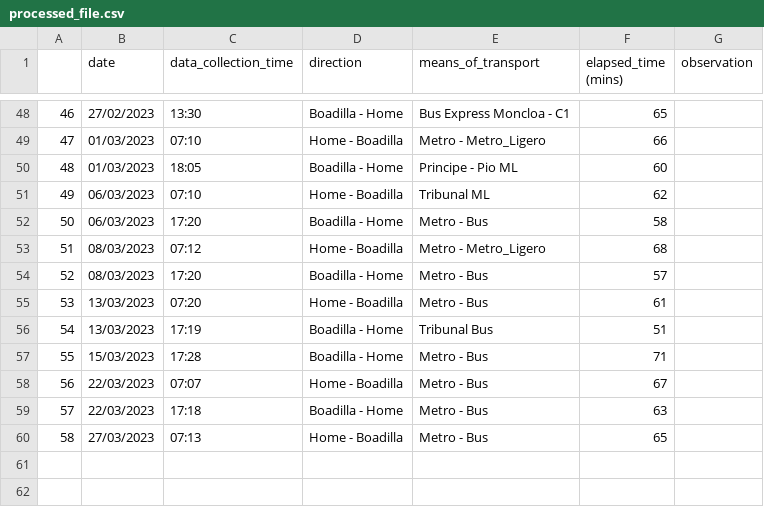
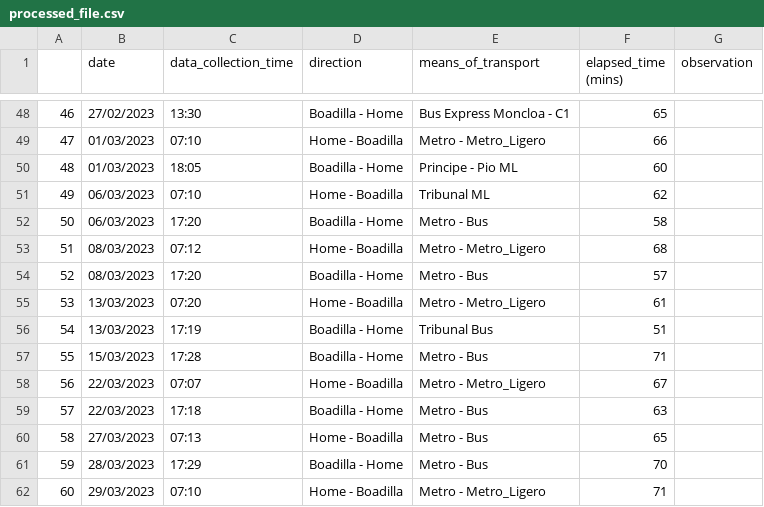
Before and after one commit to xBorja042/time_computer, a CSV file: input_files/processed_file.csv, drawn as a sheet; only a part is shown, gaps mark what is left out.

```diff
--- a/input_files/processed_file.csv
+++ b/input_files/processed_file.csv
@@ -54,7 +54,9 @@
 52|08/03/2023|17:20|Boadilla - Home|Metro - Bus|57|
-53|13/03/2023|07:20|Home - Boadilla|Metro - Bus|61|
+53|13/03/2023|07:20|Home - Boadilla|Metro - Metro_Ligero|61|
 54|13/03/2023|17:19|Boadilla - Home|Tribunal Bus|51|
 55|15/03/2023|17:28|Boadilla - Home|Metro - Bus|71|
-56|22/03/2023|07:07|Home - Boadilla|Metro - Bus|67|
+56|22/03/2023|07:07|Home - Boadilla|Metro - Metro_Ligero|67|
 57|22/03/2023|17:18|Boadilla - Home|Metro - Bus|63|
 58|27/03/2023|07:13|Home - Boadilla|Metro - Bus|65|
+59|28/03/2023|17:29|Boadilla - Home|Metro - Bus|70|
+60|29/03/2023|07:10|Home - Boadilla|Metro - Metro_Ligero|71|
```
Also changed, not shown: 2 other files.
